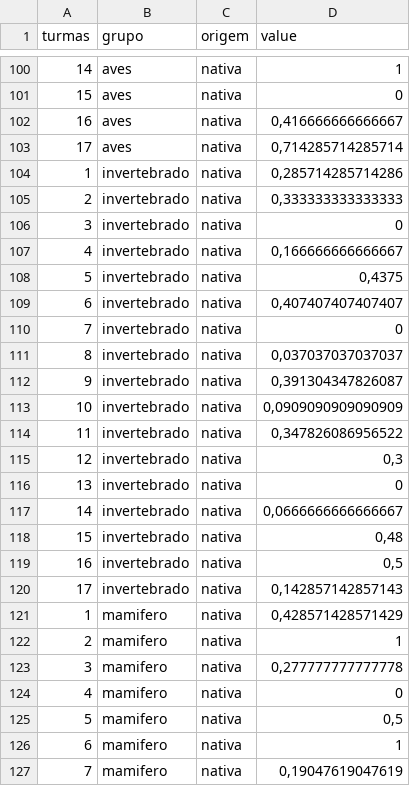
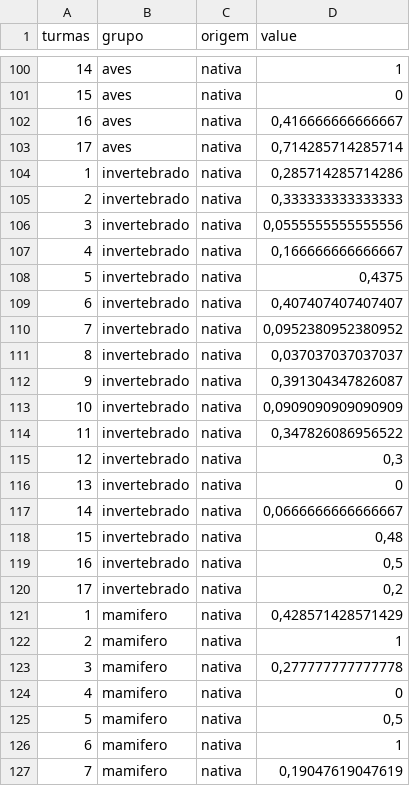
Before and after one commit to hersonpc/mestrado-exotias-nativas, a CSV file: r/dados.taxonomicos.csv, drawn as a sheet; only a part is shown, gaps mark what is left out.

```diff
--- a/r/dados.taxonomicos.csv
+++ b/r/dados.taxonomicos.csv
@@ -105,3 +105,3 @@
 2;"invertebrado";"nativa";0,333333333333333
-3;"invertebrado";"nativa";0
+3;"invertebrado";"nativa";0,0555555555555556
 4;"invertebrado";"nativa";0,166666666666667
@@ -109,3 +109,3 @@
 6;"invertebrado";"nativa";0,407407407407407
-7;"invertebrado";"nativa";0
+7;"invertebrado";"nativa";0,0952380952380952
 8;"invertebrado";"nativa";0,037037037037037
@@ -119,3 +119,3 @@
 16;"invertebrado";"nativa";0,5
-17;"invertebrado";"nativa";0,142857142857143
+17;"invertebrado";"nativa";0,2
 1;"mamifero";"nativa";0,428571428571429
```
Also changed, not shown: r/dados.acertos.csv, r/dados.brutos.csv, 6 other files.
